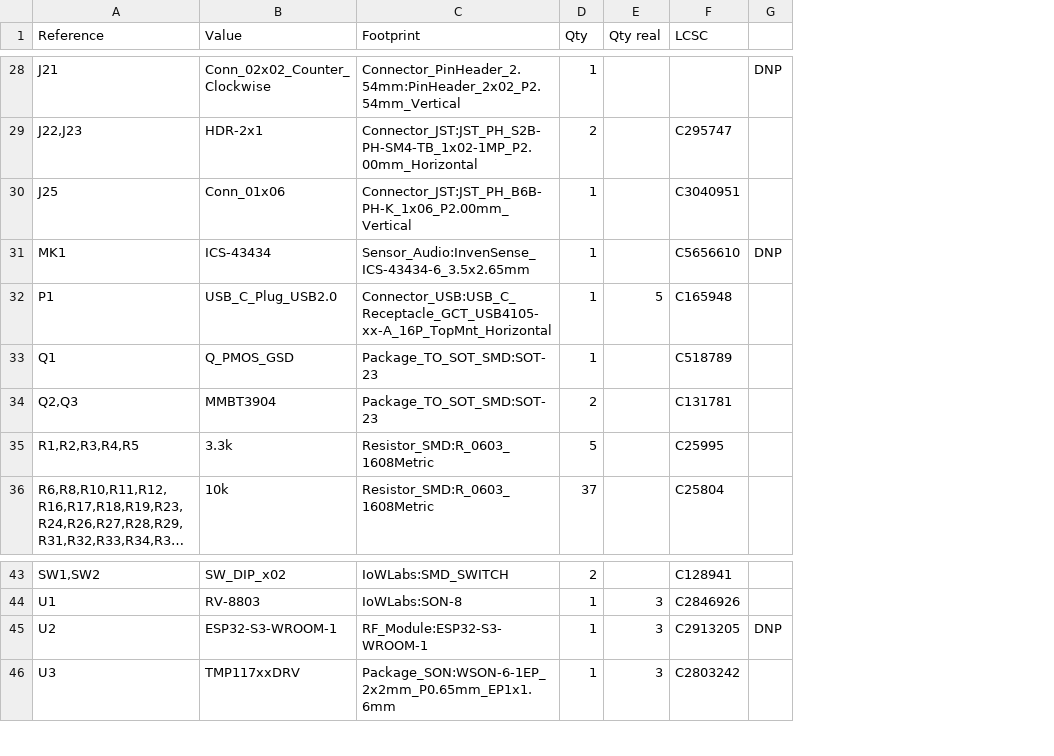
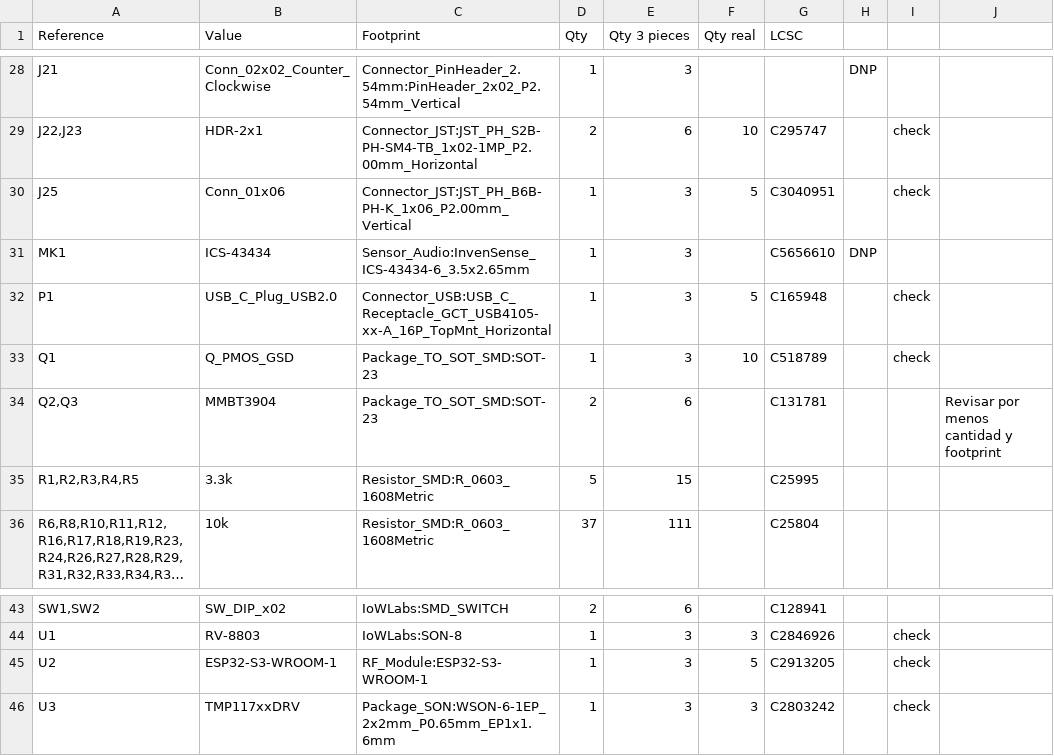
Before and after one commit to NoelGaspar/cinnda_oval_hardware, a CSV file: board/Output_files/oval_v5.csv, drawn as a sheet; only a part is shown, gaps mark what is left out; long unchanged cells end in …; addresses are those after the commit; the diff covers the shown part only; the diff names each change by its address in the sheet, - before the commit and + after, or states it on an @@ line.

```diff
--- a/board/Output_files/oval_v5.csv
+++ b/board/Output_files/oval_v5.csv
+column E (Qty 3 pieces), rows 28-36: 3 | 6 | 3 | 3 | 3 | 3 | 6 | 15 | 111; rows 43-46: 6 | 3 | 3 | 3
+column I, rows 29-33: check | check |  | check | check; rows 44-46: all check
+column J, row 34: Revisar por menos cantidad y footprint
-F29 (Qty real): (empty)
+F29 (Qty real): 10
-F30 (Qty real): (empty)
+F30 (Qty real): 5
-F33 (Qty real): (empty)
+F33 (Qty real): 10
-F45 (Qty real): 3
+F45 (Qty real): 5
-H45: DNP
+H45: (empty)
```
Also changed, not shown: 24 edited cells elsewhere in this file, 1 other file.
